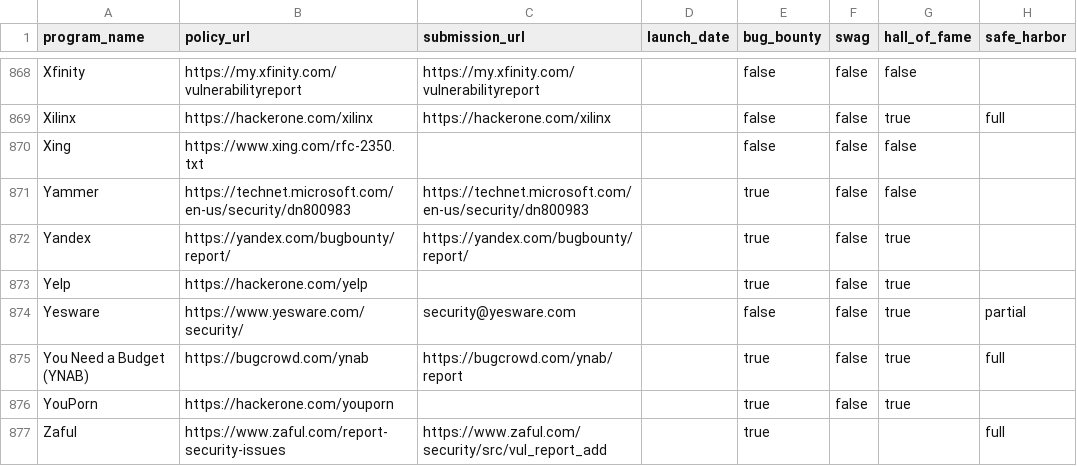
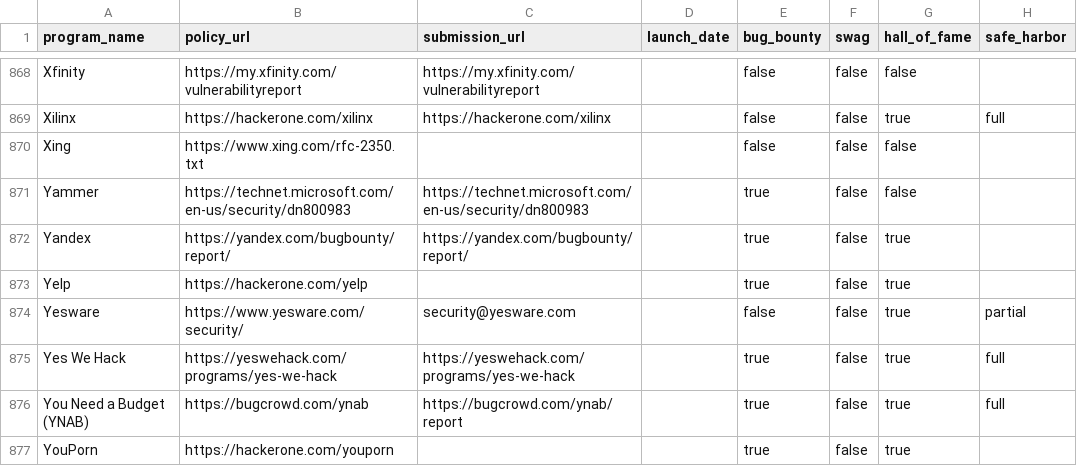
Before and after one commit to disclose/diodb, a CSV file: program-list/program-list.csv, drawn as a sheet; only a part is shown, gaps mark what is left out; the shorter side is filled out with more unchanged rows; the diff names each change by its address in the sheet, - before the commit and + after, or states it on an @@ line.

Commit message:
Update program-list.csv

```diff
--- a/program-list/program-list.csv
+++ b/program-list/program-list.csv
+row 875: Yes We Hack | https://yeswehack.com/programs/yes-we-hack | https://yeswehack.com/programs/yes-we-hack |  | true | false | true | full
```
